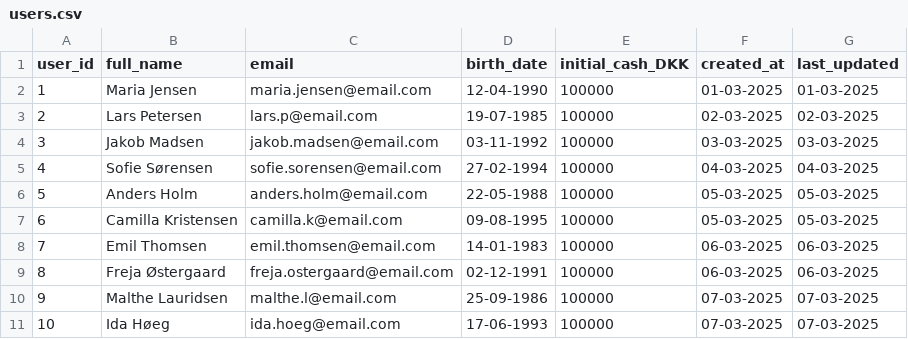
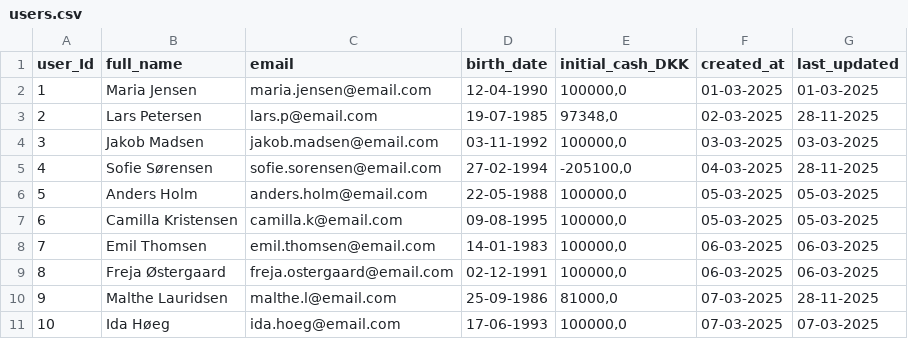
Before and after one commit to MartinWagnerThomsen/Gruppe-4--Datamatiker, a CSV file: out/production/Gruppe-4--Datamatiker/Files/users.csv, drawn as a sheet.

```diff
--- a/out/production/Gruppe-4--Datamatiker/Files/users.csv
+++ b/out/production/Gruppe-4--Datamatiker/Files/users.csv
@@ -1,11 +1,11 @@
-user_id;full_name;email;birth_date;initial_cash_DKK;created_at;last_updated
-1;Maria Jensen;maria.jensen@email.com;12-04-1990;100000;01-03-2025;01-03-2025
-2;Lars Petersen;lars.p@email.com;19-07-1985;100000;02-03-2025;02-03-2025
-3;Jakob Madsen;jakob.madsen@email.com;03-11-1992;100000;03-03-2025;03-03-2025
-4;Sofie Sørensen;sofie.sorensen@email.com;27-02-1994;100000;04-03-2025;04-03-2025
-5;Anders Holm;anders.holm@email.com;22-05-1988;100000;05-03-2025;05-03-2025
-6;Camilla Kristensen;camilla.k@email.com;09-08-1995;100000;05-03-2025;05-03-2025
-7;Emil Thomsen;emil.thomsen@email.com;14-01-1983;100000;06-03-2025;06-03-2025
-8;Freja Østergaard;freja.ostergaard@email.com;02-12-1991;100000;06-03-2025;06-03-2025
-9;Malthe Lauridsen;malthe.l@email.com;25-09-1986;100000;07-03-2025;07-03-2025
-10;Ida Høeg;ida.hoeg@email.com;17-06-1993;100000;07-03-2025;07-03-2025
+user_Id;full_name;email;birth_date;initial_cash_DKK;created_at;last_updated
+1;Maria Jensen;maria.jensen@email.com;12-04-1990;100000,0;01-03-2025;01-03-2025
+2;Lars Petersen;lars.p@email.com;19-07-1985;97348,0;02-03-2025;28-11-2025
+3;Jakob Madsen;jakob.madsen@email.com;03-11-1992;100000,0;03-03-2025;03-03-2025
+4;Sofie Sørensen;sofie.sorensen@email.com;27-02-1994;-205100,0;04-03-2025;28-11-2025
+5;Anders Holm;anders.holm@email.com;22-05-1988;100000,0;05-03-2025;05-03-2025
+6;Camilla Kristensen;camilla.k@email.com;09-08-1995;100000,0;05-03-2025;05-03-2025
+7;Emil Thomsen;emil.thomsen@email.com;14-01-1983;100000,0;06-03-2025;06-03-2025
+8;Freja Østergaard;freja.ostergaard@email.com;02-12-1991;100000,0;06-03-2025;06-03-2025
+9;Malthe Lauridsen;malthe.l@email.com;25-09-1986;81000,0;07-03-2025;28-11-2025
+10;Ida Høeg;ida.hoeg@email.com;17-06-1993;100000,0;07-03-2025;07-03-2025
```
Also changed, not shown: Investeringsklubben/src/Files/transactions.csv, Investeringsklubben/src/Files/users.csv, 11 other files.
